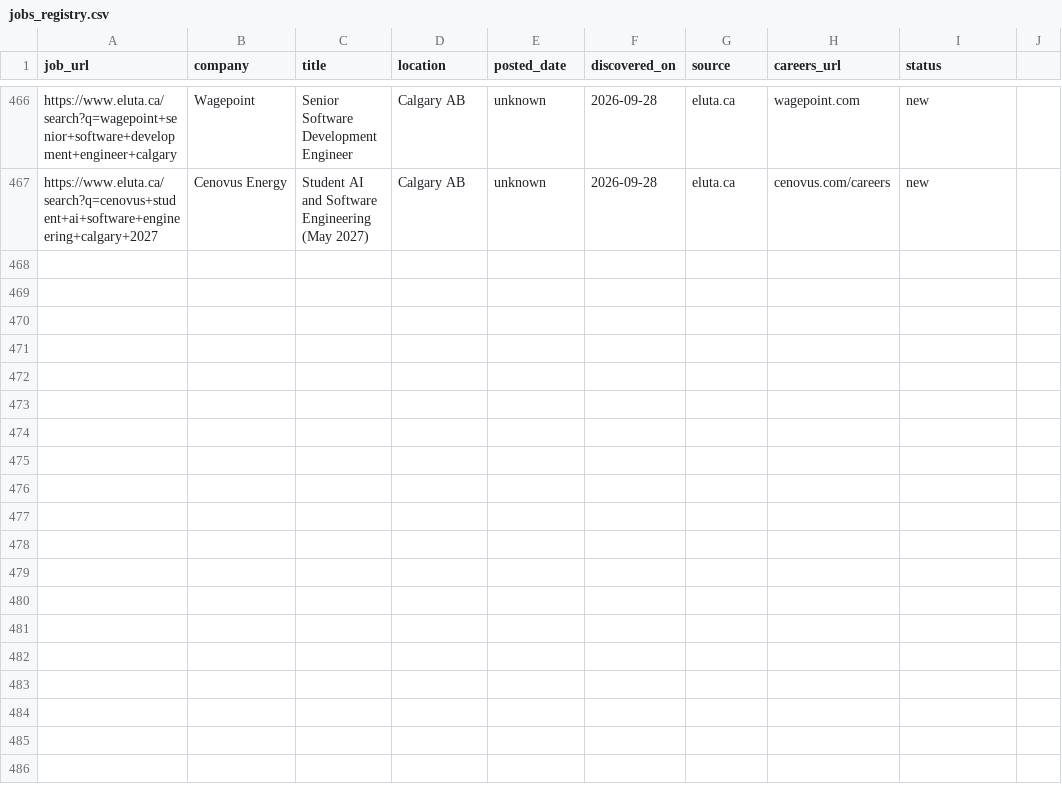
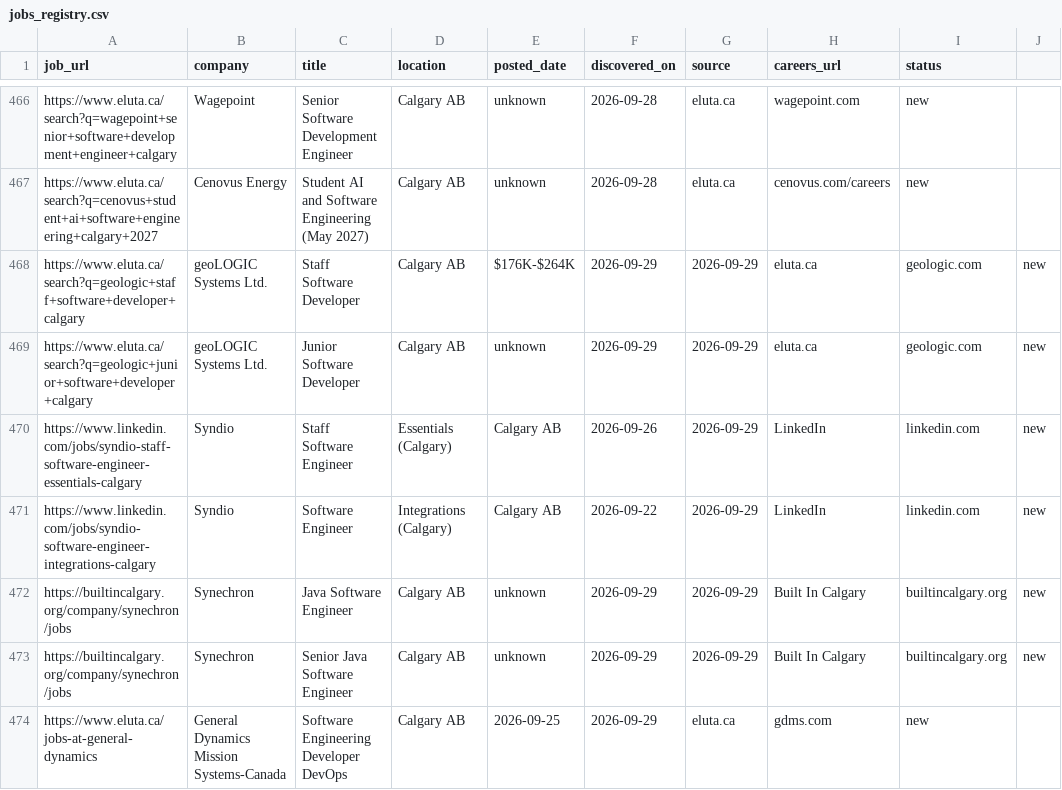
Before and after one commit to opsclawd/career-targets, a CSV file: careers/jobs_registry.csv, drawn as a sheet; only a part is shown, gaps mark what is left out.

Commit message:
Run 2026-09-29: +2 new employers (Syndio, Synechron), +7 net-new SWE jobs (geoLOGIC Staff/Jr, Syndio x2, Synechron x2, GDMS DevOps)

```diff
--- a/careers/jobs_registry.csv
+++ b/careers/jobs_registry.csv
@@ -467 +467,8 @@ https://www.eluta.ca/search?q=wagepoint+senior+software+development+engineer+cal
 https://www.eluta.ca/search?q=cenovus+student+ai+software+engineering+calgary+2027,Cenovus Energy,Student AI and Software Engineering (May 2027),Calgary AB,unknown,2026-09-28,eluta.ca,cenovus.com/careers,new
+https://www.eluta.ca/search?q=geologic+staff+software+developer+calgary,geoLOGIC Systems Ltd.,Staff Software Developer,Calgary AB,$176K-$264K,2026-09-29,2026-09-29,eluta.ca,geologic.com,new
+https://www.eluta.ca/search?q=geologic+junior+software+developer+calgary,geoLOGIC Systems Ltd.,Junior Software Developer,Calgary AB,unknown,2026-09-29,2026-09-29,eluta.ca,geologic.com,new
+https://www.linkedin.com/jobs/syndio-staff-software-engineer-essentials-calgary,Syndio,Staff Software Engineer, Essentials (Calgary),Calgary AB,2026-09-26,2026-09-29,LinkedIn,linkedin.com,new
+https://www.linkedin.com/jobs/syndio-software-engineer-integrations-calgary,Syndio,Software Engineer, Integrations (Calgary),Calgary AB,2026-09-22,2026-09-29,LinkedIn,linkedin.com,new
+https://builtincalgary.org/company/synechron/jobs,Synechron,Java Software Engineer,Calgary AB,unknown,2026-09-29,2026-09-29,Built In Calgary,builtincalgary.org,new
+https://builtincalgary.org/company/synechron/jobs,Synechron,Senior Java Software Engineer,Calgary AB,unknown,2026-09-29,2026-09-29,Built In Calgary,builtincalgary.org,new
+https://www.eluta.ca/jobs-at-general-dynamics,General Dynamics Mission Systems-Canada,Software Engineering Developer DevOps,Calgary AB,2026-09-25,2026-09-29,eluta.ca,gdms.com,new
```
Also changed, not shown: careers/careers_registry.csv, 2 other files.
